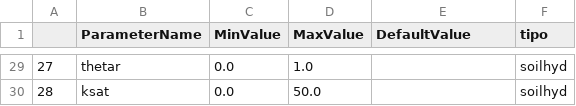
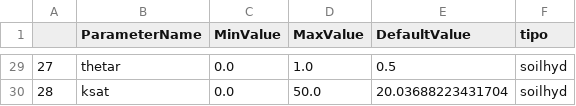
Before and after one commit to bortolletto/lf_pm, a CSV file: calibracao_manual/tabelas/fator_param_ranges.csv, drawn as a sheet; only a part is shown, gaps mark what is left out; the diff covers the shown part only.

```diff
--- a/calibracao_manual/tabelas/fator_param_ranges.csv
+++ b/calibracao_manual/tabelas/fator_param_ranges.csv
@@ -29,2 +29,2 @@
-27,thetar,0.0,1.0,,soilhyd
-28,ksat,0.0,50.0,,soilhyd
+27,thetar,0.0,1.0,0.5,soilhyd
+28,ksat,0.0,50.0,20.03688223431704,soilhyd
```
Also changed, not shown: 26 edited cells elsewhere in this file, 8 other files.
